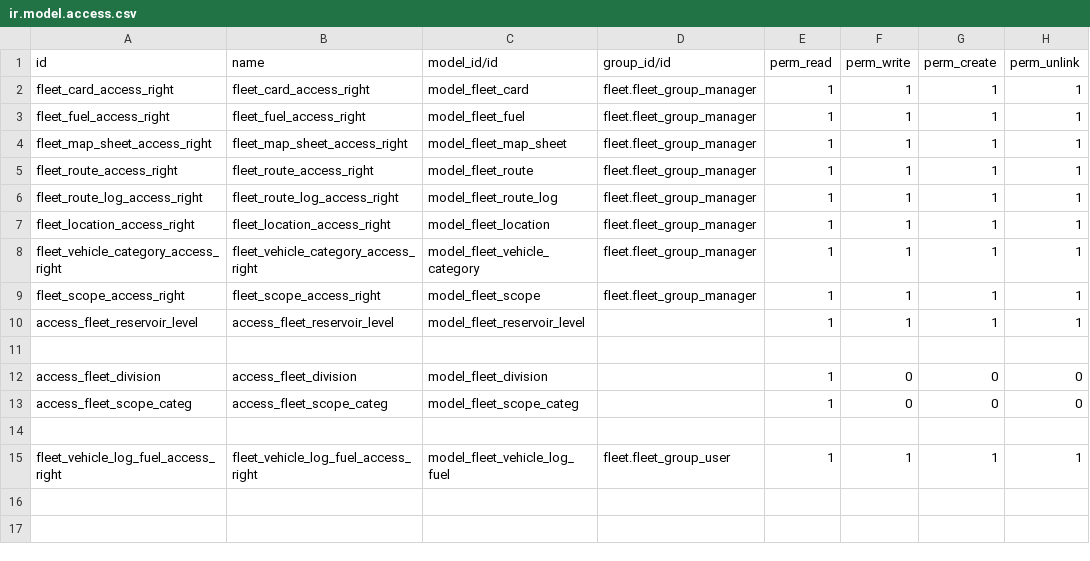
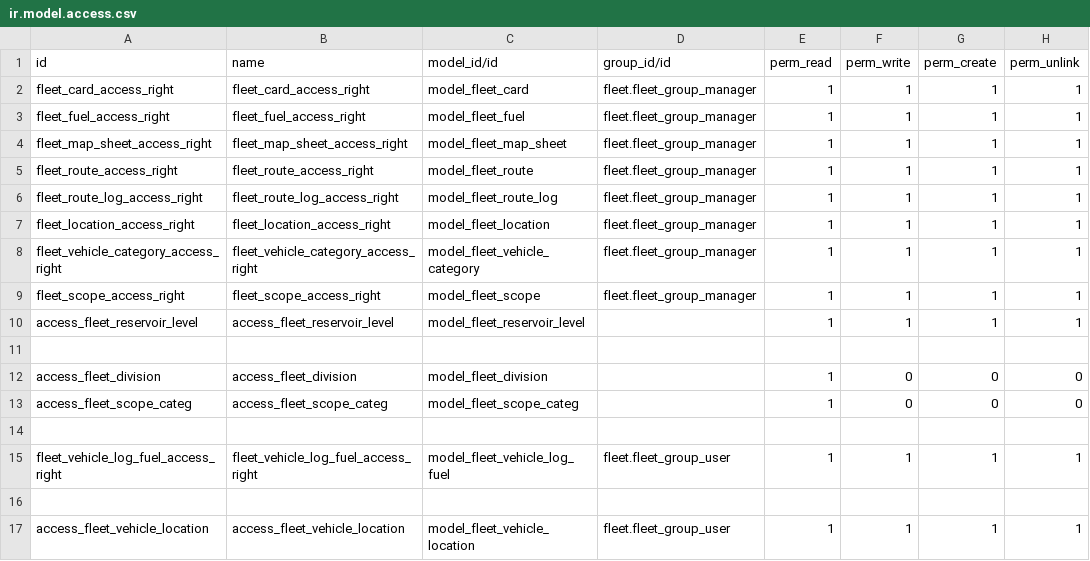
Before and after one commit to dhongu/deltatech, a CSV file: deltatech_fleet/security/ir.model.access.csv, drawn as a sheet; the diff names each change by its address in the sheet, - before the commit and + after, or states it on an @@ line.

Commit message:
adaugare fleet_geo

```diff
--- a/deltatech_fleet/security/ir.model.access.csv
+++ b/deltatech_fleet/security/ir.model.access.csv
+row 16: (empty)
+row 17: access_fleet_vehicle_location | access_fleet_vehicle_location | model_fleet_vehicle_location | fleet.fleet_group_user | 1 | 1 | 1 | 1
```
Also changed, not shown: 5 other files.
